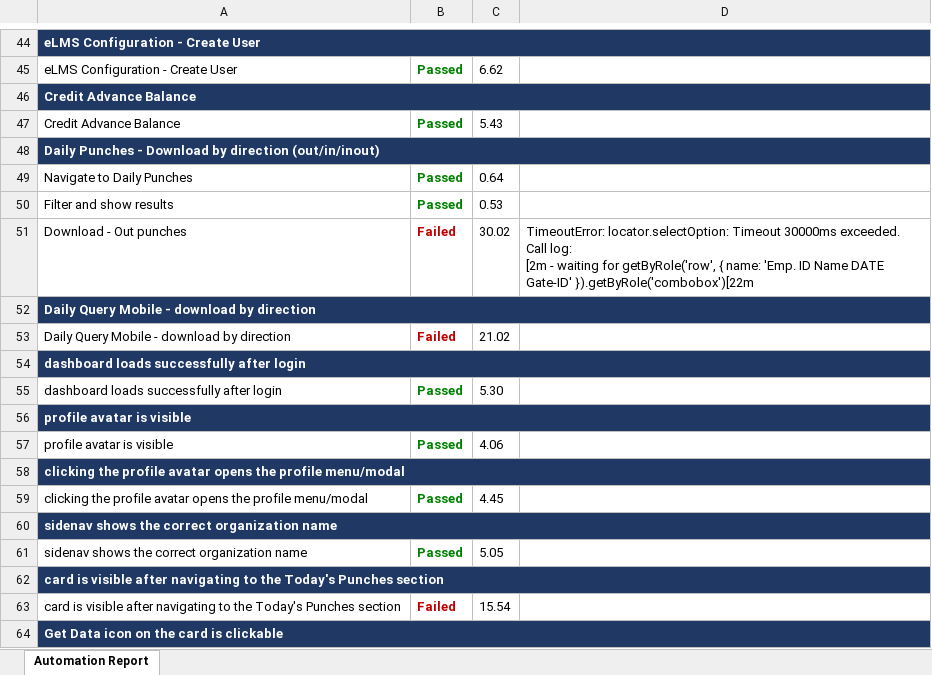
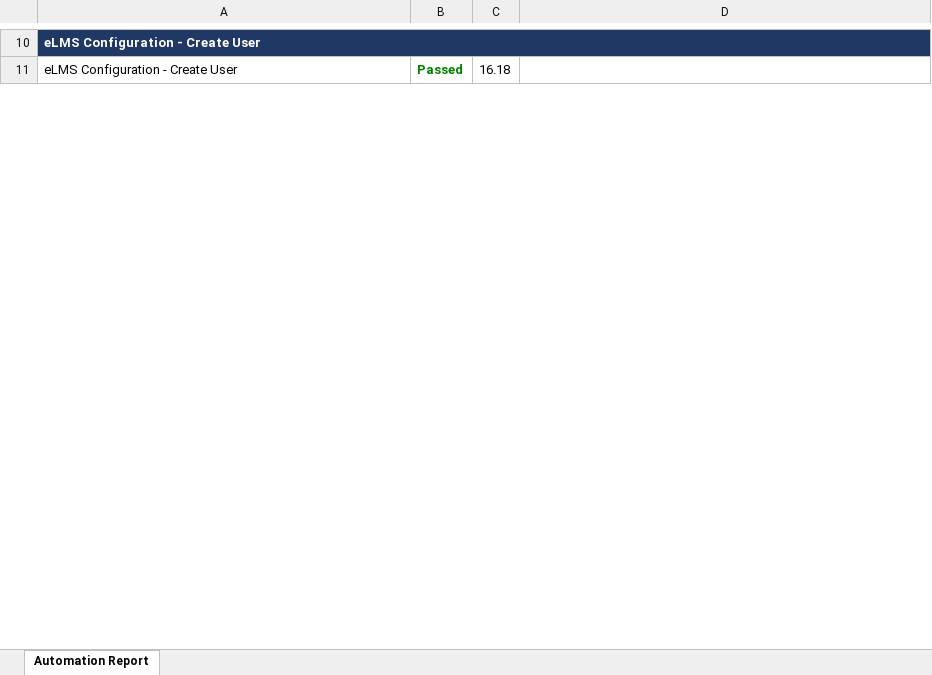
Before and after one commit to sbgwyse/ETAMPRIME_AutoTesting, an Excel workbook: TestResults/Automation_Report.xlsx, sheet Automation Report, drawn as a sheet; only a part is shown, gaps mark what is left out; values as stored, in another font and other column widths than the file's, no borders; removed rows and columns are numbered as before the commit, all else as after; ↵ is a line break in a cell; the diff covers the shown part only; the diff names each change by its address in the sheet, - before the commit and + after, or states it on an @@ line.

```diff
--- a/TestResults/Automation_Report.xlsx (sheet Automation Report)
+++ b/TestResults/Automation_Report.xlsx (sheet Automation Report)
-C11: 6.62
+C11: 16.18
-row 46: Credit Advance Balance
-row 47: Credit Advance Balance | Passed | 5.43
-row 48: Daily Punches - Download by direction (out/in/inout)
-row 49: Navigate to Daily Punches | Passed | 0.64
-row 50: Filter and show results | Passed | 0.53
-row 51: Download - Out punches | Failed | 30.02 | TimeoutError: locator.selectOption: Timeout 30000ms exceeded. ↵ Call log: ↵ [2m - waiting for getByRole('row', { name: 'Emp. ID Name DATE Gate-ID' }).getByRole('combobox')[22m
-row 52: Daily Query Mobile - download by direction
-row 53: Daily Query Mobile - download by direction | Failed | 21.02
-row 54: dashboard loads successfully after login
-row 55: dashboard loads successfully after login | Passed | 5.30
-row 56: profile avatar is visible
-row 57: profile avatar is visible | Passed | 4.06
-row 58: clicking the profile avatar opens the profile menu/modal
-row 59: clicking the profile avatar opens the profile menu/modal | Passed | 4.45
-row 60: sidenav shows the correct organization name
-row 61: sidenav shows the correct organization name | Passed | 5.05
-row 62: card is visible after navigating to the Today's Punches section
-row 63: card is visible after navigating to the Today's Punches section | Failed | 15.54
-row 64: Get Data icon on the card is clickable
```
Also changed, not shown: 2 added rows, 220 removed rows, 13 edited cells and cell formats elsewhere in this sheet, 19 other files.
